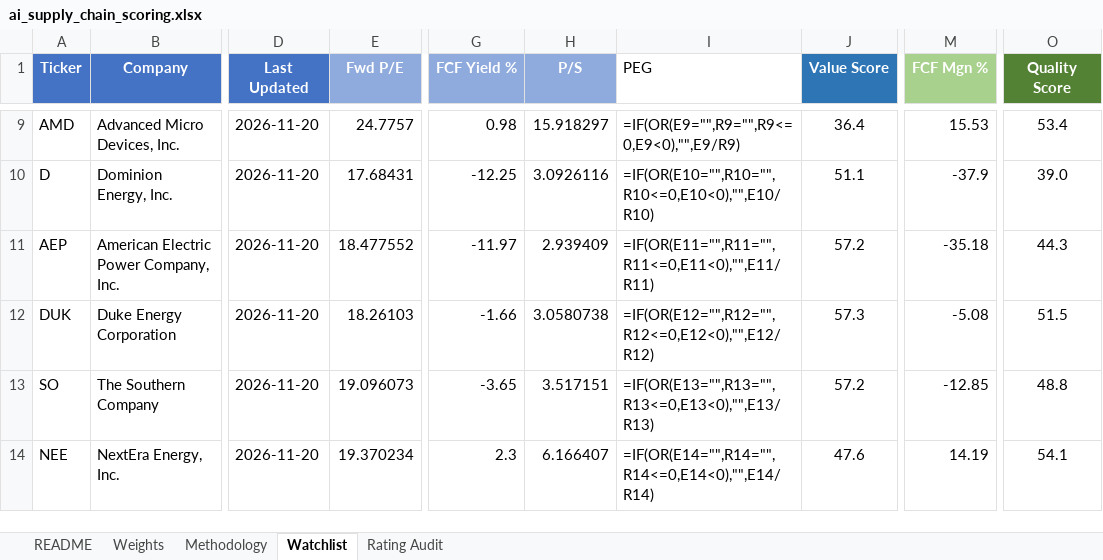
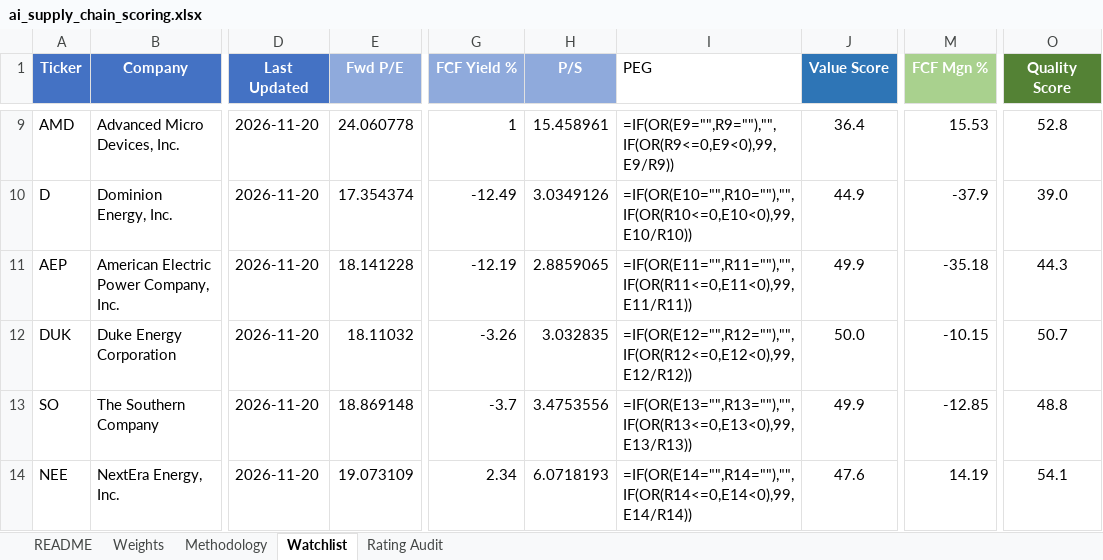
Before and after one commit to dgaraventa5/ai-stocks, an Excel workbook: 00-master/ai_supply_chain_scoring.xlsx, sheet Watchlist, drawn as a sheet; only a part is shown, gaps mark what is left out; values as stored, in another font and other column widths than the file's, no borders; formulas without a stored value are shown as written; conditional formats not drawn; the diff covers the shown part only; the diff names each change by its address in the sheet, - before the commit and + after, or states it on an @@ line.

```diff
--- a/00-master/ai_supply_chain_scoring.xlsx (sheet Watchlist)
+++ b/00-master/ai_supply_chain_scoring.xlsx (sheet Watchlist)
-E9 (Fwd P/E): 24.7757
+E9 (Fwd P/E): 24.060778
-G9 (FCF Yield %): 0.98
+G9 (FCF Yield %): 1
-H9 (P/S): 15.918297
+H9 (P/S): 15.458961
-I9 (PEG): =IF(OR(E9="",R9="",R9<=0,E9<0),"",E9/R9)
+I9 (PEG): =IF(OR(E9="",R9=""),"",IF(OR(R9<=0,E9<0),99,E9/R9))
-O9 (Quality Score): 53.4
+O9 (Quality Score): 52.8
-E10 (Fwd P/E): 17.68431
+E10 (Fwd P/E): 17.354374
-G10 (FCF Yield %): -12.25
+G10 (FCF Yield %): -12.49
-H10 (P/S): 3.0926116
+H10 (P/S): 3.0349126
-I10 (PEG): =IF(OR(E10="",R10="",R10<=0,E10<0),"",E10/R10)
+I10 (PEG): =IF(OR(E10="",R10=""),"",IF(OR(R10<=0,E10<0),99,E10/R10))
-J10 (Value Score): 51.1
+J10 (Value Score): 44.9
-E11 (Fwd P/E): 18.477552
+E11 (Fwd P/E): 18.141228
-G11 (FCF Yield %): -11.97
+G11 (FCF Yield %): -12.19
-H11 (P/S): 2.939409
+H11 (P/S): 2.8859065
-I11 (PEG): =IF(OR(E11="",R11="",R11<=0,E11<0),"",E11/R11)
+I11 (PEG): =IF(OR(E11="",R11=""),"",IF(OR(R11<=0,E11<0),99,E11/R11))
-J11 (Value Score): 57.2
+J11 (Value Score): 49.9
-E12 (Fwd P/E): 18.26103
+E12 (Fwd P/E): 18.11032
-G12 (FCF Yield %): -1.66
+G12 (FCF Yield %): -3.26
-H12 (P/S): 3.0580738
+H12 (P/S): 3.032835
-I12 (PEG): =IF(OR(E12="",R12="",R12<=0,E12<0),"",E12/R12)
+I12 (PEG): =IF(OR(E12="",R12=""),"",IF(OR(R12<=0,E12<0),99,E12/R12))
-J12 (Value Score): 57.3
+J12 (Value Score): 50.0
-M12 (FCF Mgn %): -5.08
+M12 (FCF Mgn %): -10.15
-O12 (Quality Score): 51.5
+O12 (Quality Score): 50.7
-E13 (Fwd P/E): 19.096073
+E13 (Fwd P/E): 18.869148
-G13 (FCF Yield %): -3.65
+G13 (FCF Yield %): -3.7
-H13 (P/S): 3.517151
+H13 (P/S): 3.4753556
-I13 (PEG): =IF(OR(E13="",R13="",R13<=0,E13<0),"",E13/R13)
+I13 (PEG): =IF(OR(E13="",R13=""),"",IF(OR(R13<=0,E13<0),99,E13/R13))
-J13 (Value Score): 57.2
+J13 (Value Score): 49.9
-E14 (Fwd P/E): 19.370234
+E14 (Fwd P/E): 19.073109
-G14 (FCF Yield %): 2.3
+G14 (FCF Yield %): 2.34
-H14 (P/S): 6.166407
+H14 (P/S): 6.0718193
-I14 (PEG): =IF(OR(E14="",R14="",R14<=0,E14<0),"",E14/R14)
+I14 (PEG): =IF(OR(E14="",R14=""),"",IF(OR(R14<=0,E14<0),99,E14/R14))
```
Also changed, not shown: 1099 edited cells elsewhere in this sheet, 3 other files.
